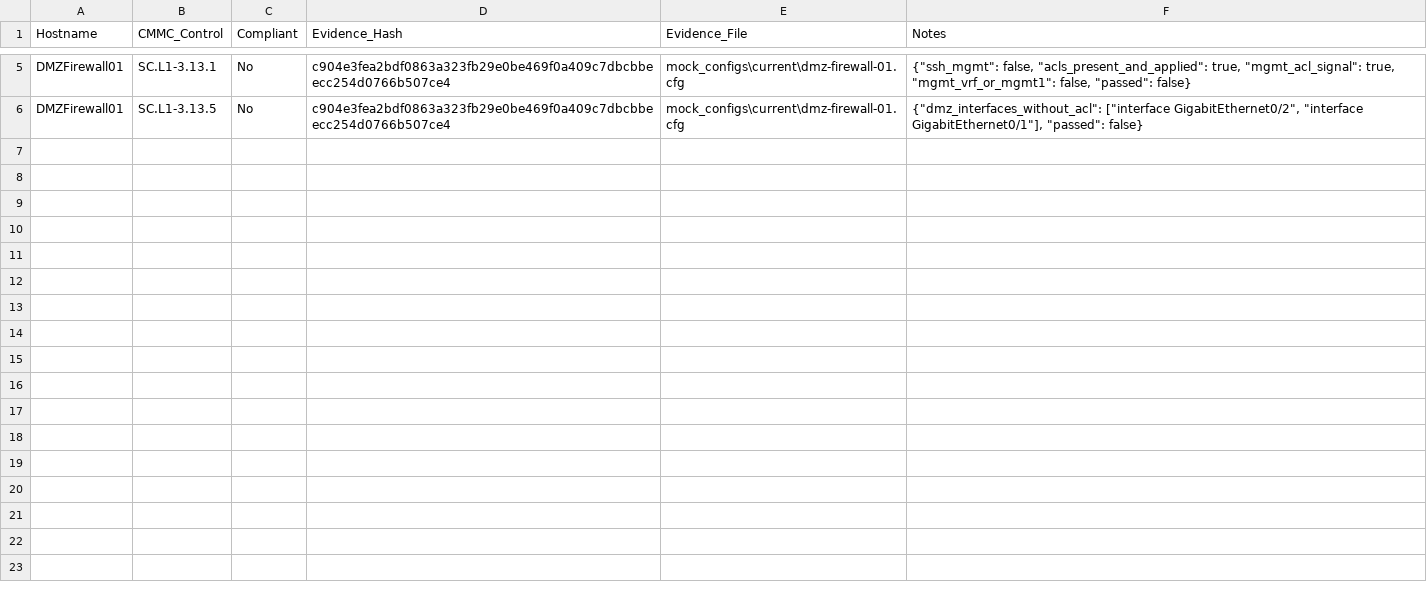
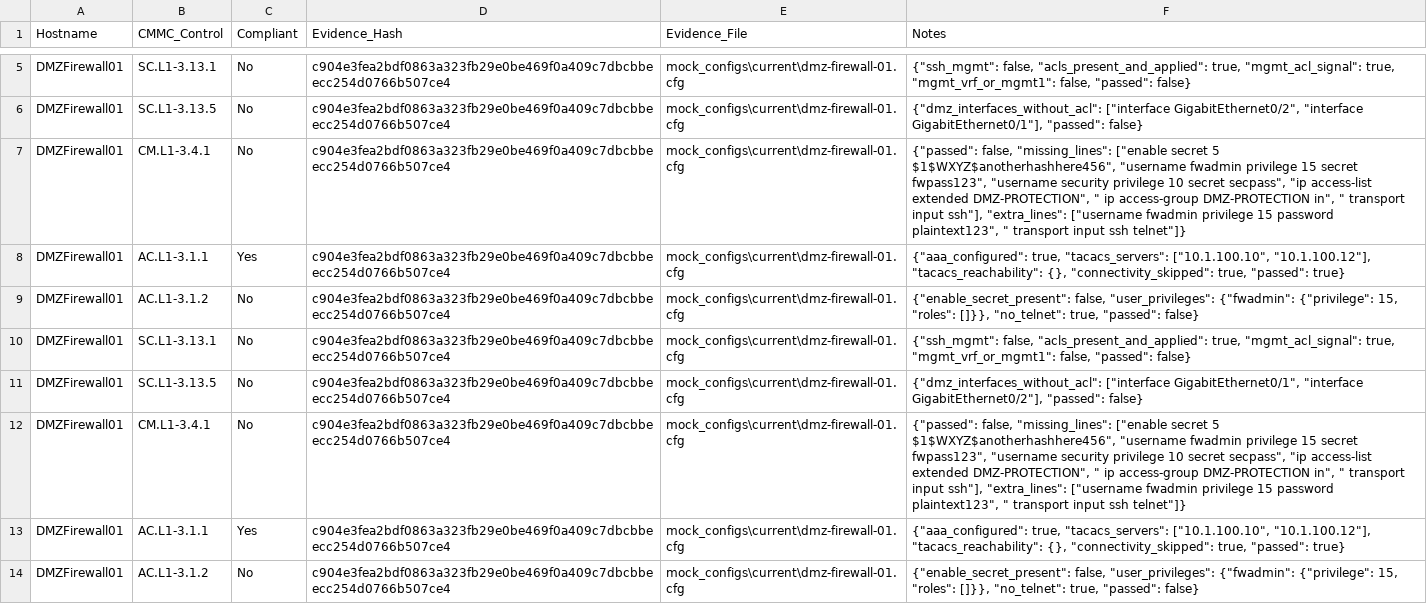
Before and after one commit to elikrok/cmmc_tool, a CSV file: demo_output/compliance_result.csv, drawn as a sheet; only a part is shown, gaps mark what is left out; the diff covers the shown part only.

```diff
--- a/demo_output/compliance_result.csv
+++ b/demo_output/compliance_result.csv
@@ -6 +6,9 @@ DMZFirewall01,SC.L1-3.13.1,No,c904e3fea2bdf0863a323fb29e0be469f0a409c7dbcbbeecc2
 DMZFirewall01,SC.L1-3.13.5,No,c904e3fea2bdf0863a323fb29e0be469f0a409c7dbcbbeecc254d0766b507ce4,mock_configs\current\dmz-firewall-01.cfg,"{""dmz_interfaces_without_acl"": [""interface GigabitEthernet0/2"", ""interface GigabitEthernet0/1""], ""passed"": false}"
+DMZFirewall01,CM.L1-3.4.1,No,c904e3fea2bdf0863a323fb29e0be469f0a409c7dbcbbeecc254d0766b507ce4,mock_configs\current\dmz-firewall-01.cfg,"{""passed"": false, ""missing_lines"": [""enable secret 5 $1$WXYZ$anotherhashhere456"", ""username fwadmin privilege 15 secret fwpass123"", ""username security privilege 10 secret secpass"", ""ip access-list extended DMZ-PROTECTION"", "" ip access-group DMZ-PROTECTION in"", "" transport input ssh""], ""extra_lines"": [""username fwadmin privilege 15 password plaintext123"", "" transport input ssh telnet""]}"
+DMZFirewall01,AC.L1-3.1.1,Yes,c904e3fea2bdf0863a323fb29e0be469f0a409c7dbcbbeecc254d0766b507ce4,mock_configs\current\dmz-firewall-01.cfg,"{""aaa_configured"": true, ""tacacs_servers"": [""10.1.100.10"", ""10.1.100.12""], ""tacacs_reachability"": {}, ""connectivity_skipped"": true, ""passed"": true}"
+DMZFirewall01,AC.L1-3.1.2,No,c904e3fea2bdf0863a323fb29e0be469f0a409c7dbcbbeecc254d0766b507ce4,mock_configs\current\dmz-firewall-01.cfg,"{""enable_secret_present"": false, ""user_privileges"": {""fwadmin"": {""privilege"": 15, ""roles"": []}}, ""no_telnet"": true, ""passed"": false}"
+DMZFirewall01,SC.L1-3.13.1,No,c904e3fea2bdf0863a323fb29e0be469f0a409c7dbcbbeecc254d0766b507ce4,mock_configs\current\dmz-firewall-01.cfg,"{""ssh_mgmt"": false, ""acls_present_and_applied"": true, ""mgmt_acl_signal"": true, ""mgmt_vrf_or_mgmt1"": false, ""passed"": false}"
+DMZFirewall01,SC.L1-3.13.5,No,c904e3fea2bdf0863a323fb29e0be469f0a409c7dbcbbeecc254d0766b507ce4,mock_configs\current\dmz-firewall-01.cfg,"{""dmz_interfaces_without_acl"": [""interface GigabitEthernet0/1"", ""interface GigabitEthernet0/2""], ""passed"": false}"
+DMZFirewall01,CM.L1-3.4.1,No,c904e3fea2bdf0863a323fb29e0be469f0a409c7dbcbbeecc254d0766b507ce4,mock_configs\current\dmz-firewall-01.cfg,"{""passed"": false, ""missing_lines"": [""enable secret 5 $1$WXYZ$anotherhashhere456"", ""username fwadmin privilege 15 secret fwpass123"", ""username security privilege 10 secret secpass"", ""ip access-list extended DMZ-PROTECTION"", "" ip access-group DMZ-PROTECTION in"", "" transport input ssh""], ""extra_lines"": [""username fwadmin privilege 15 password plaintext123"", "" transport input ssh telnet""]}"
+DMZFirewall01,AC.L1-3.1.1,Yes,c904e3fea2bdf0863a323fb29e0be469f0a409c7dbcbbeecc254d0766b507ce4,mock_configs\current\dmz-firewall-01.cfg,"{""aaa_configured"": true, ""tacacs_servers"": [""10.1.100.10"", ""10.1.100.12""], ""tacacs_reachability"": {}, ""connectivity_skipped"": true, ""passed"": true}"
+DMZFirewall01,AC.L1-3.1.2,No,c904e3fea2bdf0863a323fb29e0be469f0a409c7dbcbbeecc254d0766b507ce4,mock_configs\current\dmz-firewall-01.cfg,"{""enable_secret_present"": false, ""user_privileges"": {""fwadmin"": {""privilege"": 15, ""roles"": []}}, ""no_telnet"": true, ""passed"": false}"
```
Also changed, not shown: 7 added rows elsewhere in this file, 9 other files.
